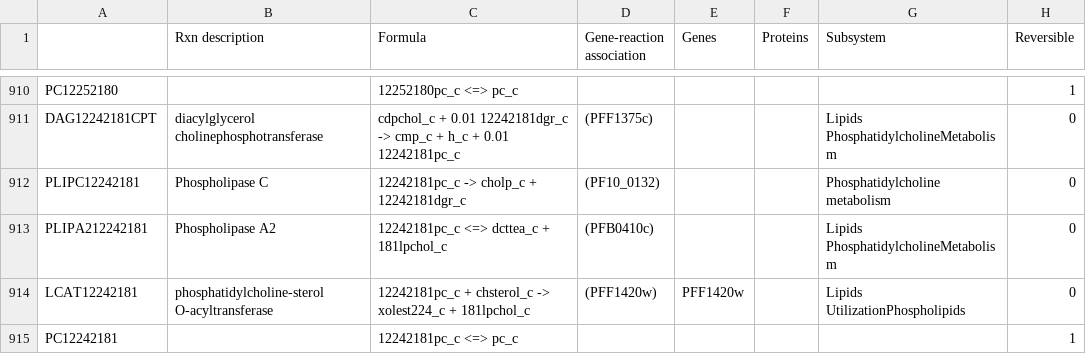
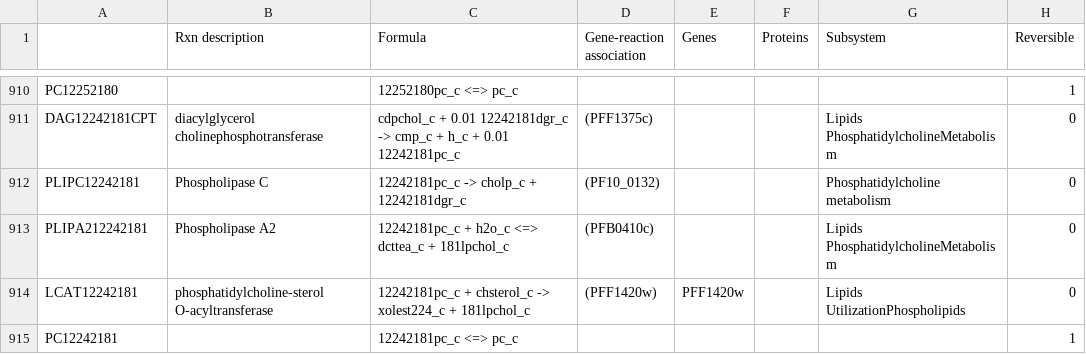
Before and after one commit to gulermalaria/iPfal17_curation, a CSV file: data/edits_additions_or_modifications_final.csv, drawn as a sheet; only a part is shown, gaps mark what is left out; the diff names each change by its address in the sheet, - before the commit and + after, or states it on an @@ line.

```diff
--- a/data/edits_additions_or_modifications_final.csv
+++ b/data/edits_additions_or_modifications_final.csv
-C913 (Formula): 12242181pc_c <=> dcttea_c + 181lpchol_c
+C913 (Formula): 12242181pc_c + h2o_c <=> dcttea_c + 181lpchol_c
```
Also changed, not shown: data/added_metabolites.csv.
